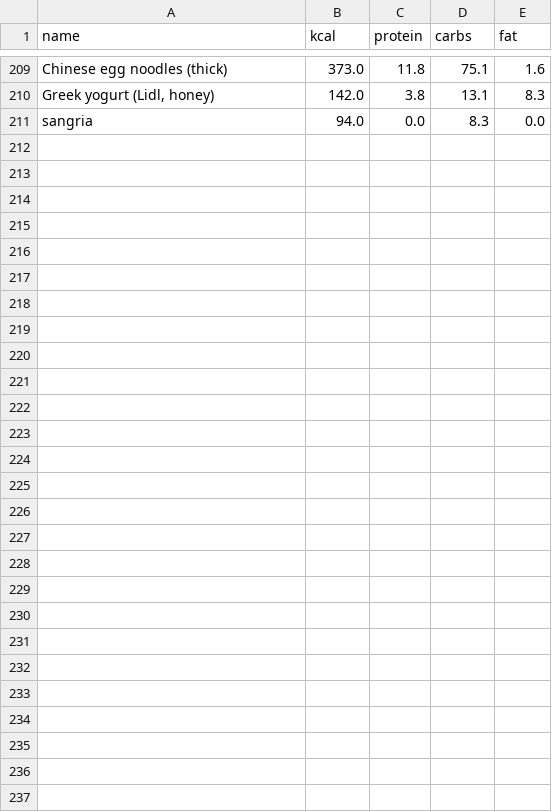
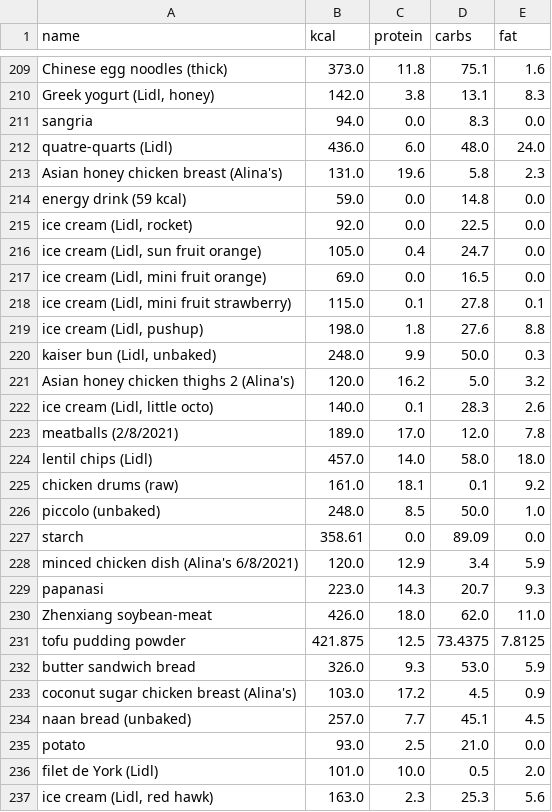
Before and after one commit to BarathTamas/Diet-Dash, a CSV file: meal_types.csv, drawn as a sheet; only a part is shown, gaps mark what is left out; the diff covers the shown part only; the diff names each change by its address in the sheet, - before the commit and + after, or states it on an @@ line.

```diff
--- a/meal_types.csv
+++ b/meal_types.csv
+row 212: quatre-quarts (Lidl) | 436.0 | 6.0 | 48.0 | 24.0
+row 213: Asian honey chicken breast (Alina's) | 131.0 | 19.6 | 5.8 | 2.3
+row 214: energy drink (59 kcal) | 59.0 | 0.0 | 14.8 | 0.0
+row 215: ice cream (Lidl, rocket) | 92.0 | 0.0 | 22.5 | 0.0
+row 216: ice cream (Lidl, sun fruit orange) | 105.0 | 0.4 | 24.7 | 0.0
+row 217: ice cream (Lidl, mini fruit orange) | 69.0 | 0.0 | 16.5 | 0.0
+row 218: ice cream (Lidl, mini fruit strawberry) | 115.0 | 0.1 | 27.8 | 0.1
+row 219: ice cream (Lidl, pushup) | 198.0 | 1.8 | 27.6 | 8.8
+row 220: kaiser bun (Lidl, unbaked) | 248.0 | 9.9 | 50.0 | 0.3
+row 221: Asian honey chicken thighs 2 (Alina's) | 120.0 | 16.2 | 5.0 | 3.2
+row 222: ice cream (Lidl, little octo) | 140.0 | 0.1 | 28.3 | 2.6
+row 223: meatballs (2/8/2021) | 189.0 | 17.0 | 12.0 | 7.8
+row 224: lentil chips (Lidl) | 457.0 | 14.0 | 58.0 | 18.0
+row 225: chicken drums (raw) | 161.0 | 18.1 | 0.1 | 9.2
+row 226: piccolo (unbaked) | 248.0 | 8.5 | 50.0 | 1.0
+row 227: starch | 358.61 | 0.0 | 89.09 | 0.0
+row 228: minced chicken dish (Alina's 6/8/2021) | 120.0 | 12.9 | 3.4 | 5.9
+row 229: papanasi | 223.0 | 14.3 | 20.7 | 9.3
+row 230: Zhenxiang soybean-meat | 426.0 | 18.0 | 62.0 | 11.0
+row 231: tofu pudding powder | 421.875 | 12.5 | 73.4375 | 7.8125
+row 232: butter sandwich bread | 326.0 | 9.3 | 53.0 | 5.9
+row 233: coconut sugar chicken breast (Alina's) | 103.0 | 17.2 | 4.5 | 0.9
+row 234: naan bread (unbaked) | 257.0 | 7.7 | 45.1 | 4.5
+row 235: potato | 93.0 | 2.5 | 21.0 | 0.0
+row 236: filet de York (Lidl) | 101.0 | 10.0 | 0.5 | 2.0
+row 237: ice cream (Lidl, red hawk) | 163.0 | 2.3 | 25.3 | 5.6
```
Also changed, not shown: 3 edited cells elsewhere in this file, 1 other file.
